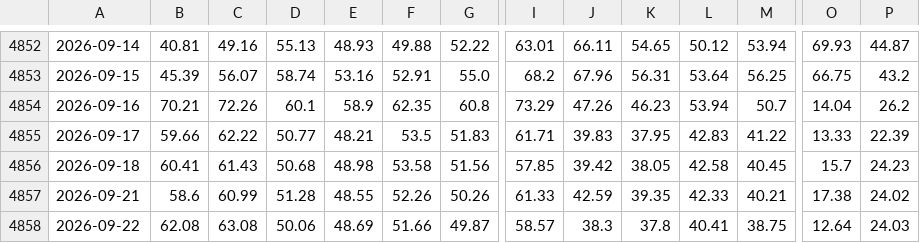
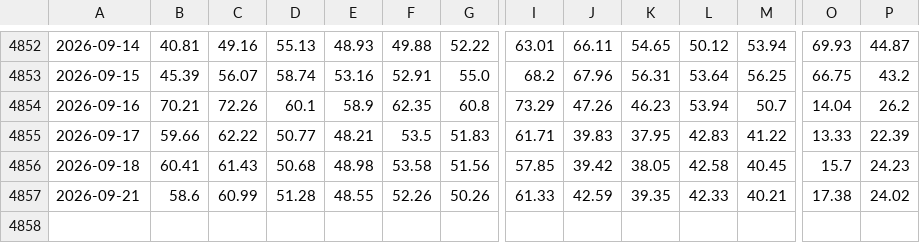
Before and after one commit to manumartinb/vix-term-structure, a CSV file: data/vix_percentiles_pares.csv, drawn as a sheet; only a part is shown, gaps mark what is left out; rows hold the shown columns only; the diff names each change by its address in the sheet, - before the commit and + after, or states it on an @@ line.

```diff
--- a/data/vix_percentiles_pares.csv
+++ b/data/vix_percentiles_pares.csv
-row 4858: 2026-09-22 | 62.08 | 63.08 | 50.06 | 48.69 | 51.66 | 49.87 | 58.57 | 38.3 | 37.8 | 40.41 | 38.75 | 12.64 | 24.03
```
Also changed, not shown: data/vix_futuros_M1_M8.csv, 4 other files.
